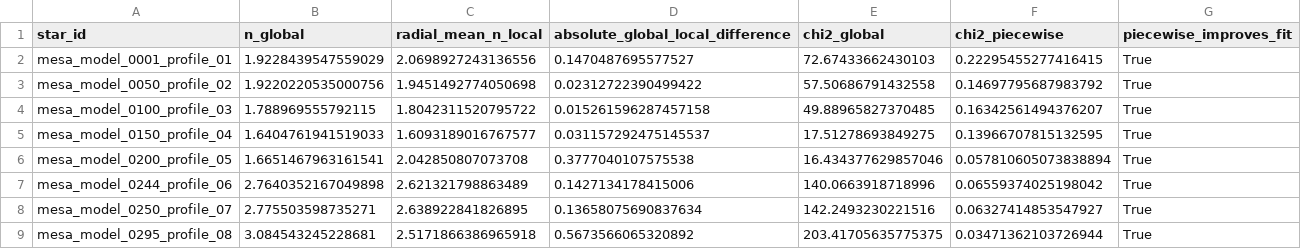
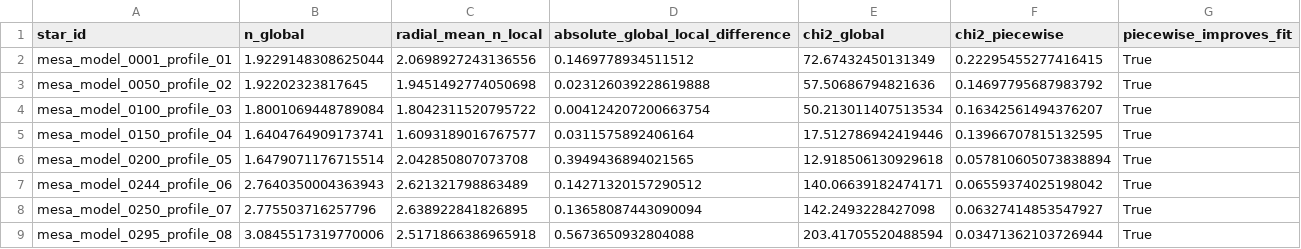
Before and after one commit to Drynsx/stellar-structure-analysis, a CSV file: paper_report_data/01_part1_polytropic_indices/internal_consistency.csv, drawn as a sheet.

```diff
--- a/paper_report_data/01_part1_polytropic_indices/internal_consistency.csv
+++ b/paper_report_data/01_part1_polytropic_indices/internal_consistency.csv
@@ -1,9 +1,9 @@
 star_id,n_global,radial_mean_n_local,absolute_global_local_difference,chi2_global,chi2_piecewise,piecewise_improves_fit
-mesa_model_0001_profile_01,1.9228439547559029,2.0698927243136556,0.1470487695577527,72.67433662430103,0.22295455277416415,True
-mesa_model_0050_profile_02,1.9220220535000756,1.9451492774050698,0.02312722390499422,57.50686791432558,0.14697795687983792,True
-mesa_model_0100_profile_03,1.788969555792115,1.8042311520795722,0.015261596287457158,49.88965827370485,0.16342561494376207,True
-mesa_model_0150_profile_04,1.6404761941519033,1.6093189016767577,0.031157292475145537,17.51278693849275,0.13966707815132595,True
-mesa_model_0200_profile_05,1.6651467963161541,2.042850807073708,0.3777040107575538,16.434377629857046,0.057810605073838894,True
-mesa_model_0244_profile_06,2.7640352167049898,2.621321798863489,0.1427134178415006,140.0663918718996,0.06559374025198042,True
-mesa_model_0250_profile_07,2.775503598735271,2.638922841826895,0.13658075690837634,142.2493230221516,0.06327414853547927,True
-mesa_model_0295_profile_08,3.084543245228681,2.5171866386965918,0.5673566065320892,203.41705635775375,0.03471362103726944,True
+mesa_model_0001_profile_01,1.9229148308625044,2.0698927243136556,0.1469778934511512,72.67432450131349,0.22295455277416415,True
+mesa_model_0050_profile_02,1.92202323817645,1.9451492774050698,0.023126039228619888,57.50686794821636,0.14697795687983792,True
+mesa_model_0100_profile_03,1.8001069448789084,1.8042311520795722,0.004124207200663754,50.213011407513534,0.16342561494376207,True
+mesa_model_0150_profile_04,1.6404764909173741,1.6093189016767577,0.0311575892406164,17.512786942419446,0.13966707815132595,True
+mesa_model_0200_profile_05,1.6479071176715514,2.042850807073708,0.3949436894021565,12.918506130929618,0.057810605073838894,True
+mesa_model_0244_profile_06,2.7640350004363943,2.621321798863489,0.14271320157290512,140.06639182474171,0.06559374025198042,True
+mesa_model_0250_profile_07,2.775503716257796,2.638922841826895,0.13658087443090094,142.2493228427098,0.06327414853547927,True
+mesa_model_0295_profile_08,3.0845517319770006,2.5171866386965918,0.5673650932804088,203.41705520488594,0.03471362103726944,True
```
Also changed, not shown: paper_report_data/01_part1_polytropic_indices/global_fits.csv, paper_report_data/03_part3_global_comparison/global_residuals.csv, 4 other files.
